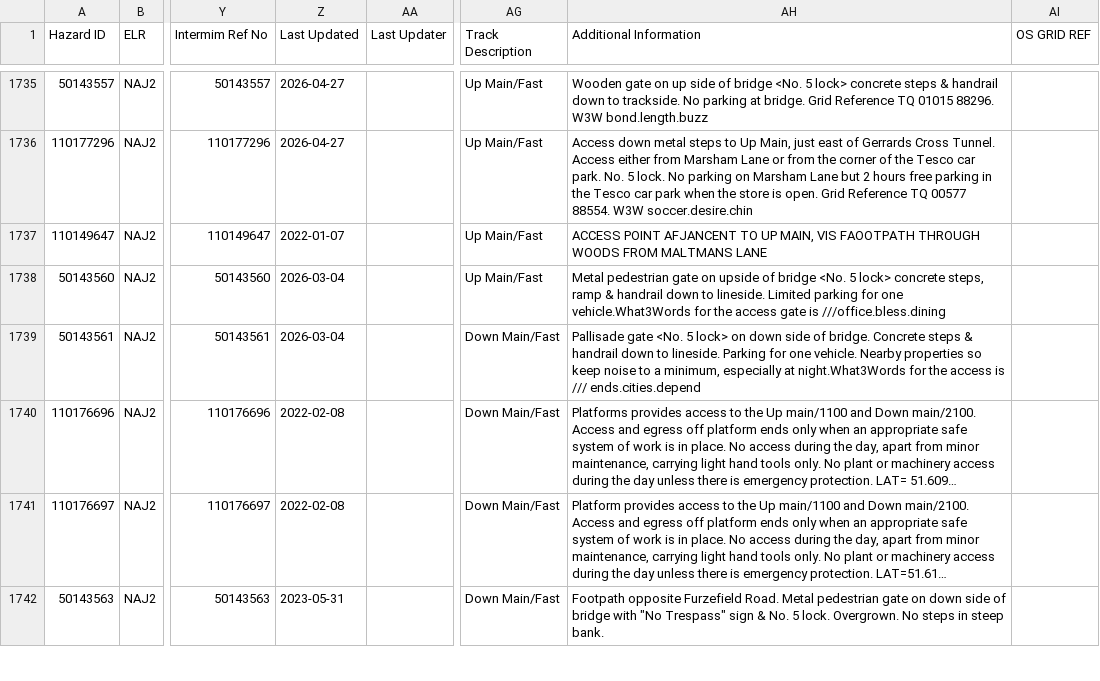
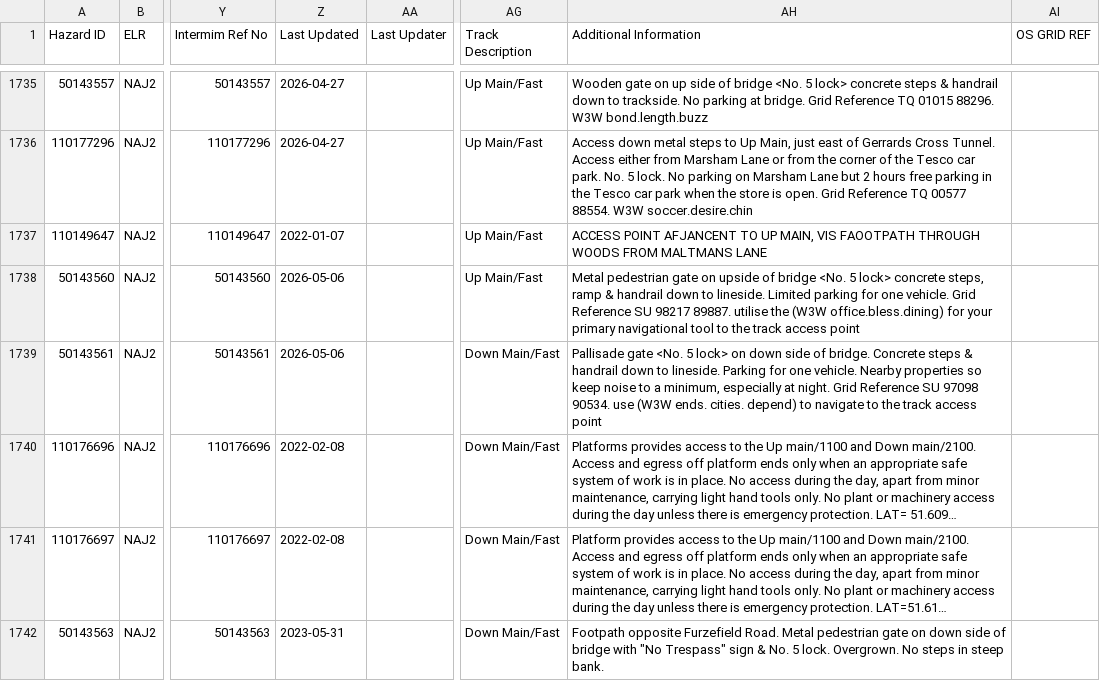
Before and after one commit to infrastructureclub/nr-national-hazard-directory, a CSV file: data/QS/coreData.csv, drawn as a sheet; only a part is shown, gaps mark what is left out; long unchanged cells end in …; the diff covers the shown part only; the diff names each change by its address in the sheet, - before the commit and + after, or states it on an @@ line.

Commit message:
Automatic NRNHD data update

```diff
--- a/data/QS/coreData.csv
+++ b/data/QS/coreData.csv
-Z1738:Z1739 (Last Updated): 2026-03-04
+Z1738:Z1739 (Last Updated): 2026-05-06
-AH1738 (Additional Information): …for one vehicle.What3Words for the access gate is ///office.bless.dining
+AH1738 (Additional Information): …for one vehicle. Grid Reference SU 98217 89887. utilise the (W3W office.bless.dining) for your primary navigational tool to the track access point
-AH1739 (Additional Information): …especially at night.What3Words for the access is /// ends.cities.depend
+AH1739 (Additional Information): …especially at night. Grid Reference SU 97098 90534. use (W3W ends. cities. depend) to navigate to the track access point
```
Also changed, not shown: 2 added rows, 2 removed rows, 25 moved rows and 76 edited cells elsewhere in this file, data/QE/coreData.csv, 24 other files.
